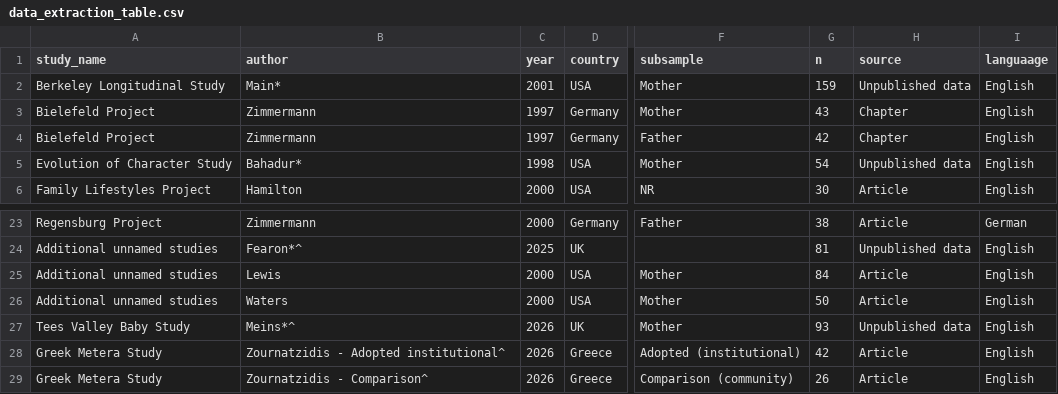
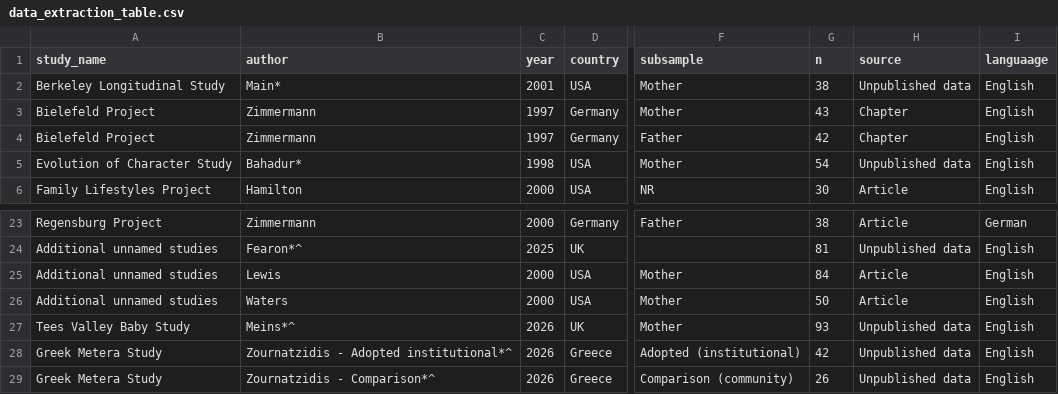
Before and after one commit to timesler/opie-2026-infancy-adult-attachment-stability-meta, a CSV file: data_extraction_table.csv, drawn as a sheet; only a part is shown, gaps mark what is left out; the diff names each change by its address in the sheet, - before the commit and + after, or states it on an @@ line.

```diff
--- a/data_extraction_table.csv
+++ b/data_extraction_table.csv
-G2 (n): 159
+G2 (n): 38
-B28 (author): Zournatzidis - Adopted institutional^
+B28 (author): Zournatzidis - Adopted institutional*^
-H28:H29 (source): Article
+H28:H29 (source): Unpublished data
-B29 (author): Zournatzidis - Comparison^
+B29 (author): Zournatzidis - Comparison*^
```
Also changed, not shown: Output/2way_OD/summary_statistics.csv, Output/4way/moderator_analysis_9moderators.csv, 26 other files.
